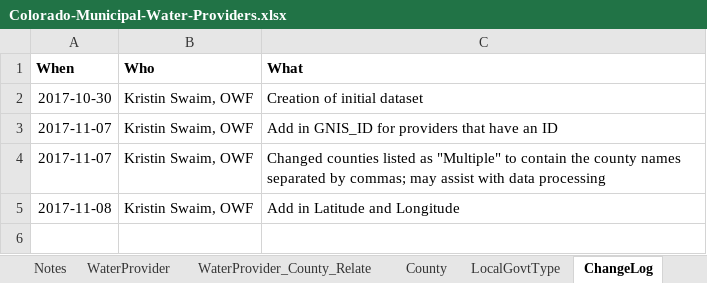
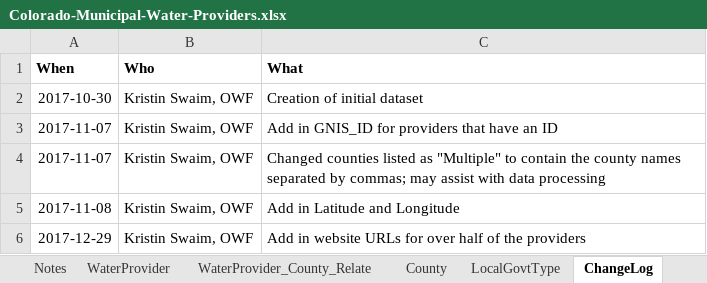
Before and after one commit to OpenWaterFoundation/owf-data-co-municipal-water-providers, an Excel workbook: data/Colorado-Municipal-Water-Providers.xlsx, sheet ChangeLog, drawn as a sheet; values as stored, in another font and other column widths than the file's, no borders; the diff names each change by its address in the sheet, - before the commit and + after, or states it on an @@ line.

Commit message:
Add in website URLs for over half of providers

```diff
--- a/data/Colorado-Municipal-Water-Providers.xlsx (sheet ChangeLog)
+++ b/data/Colorado-Municipal-Water-Providers.xlsx (sheet ChangeLog)
+row 6: 2017-12-29 | Kristin Swaim, OWF | Add in website URLs for over half of the providers
```
Also changed, not shown: sheet WaterProvider, sheet Metadata_WaterProvider, sheet Notes, formulas that keep their value, 3 other files.
